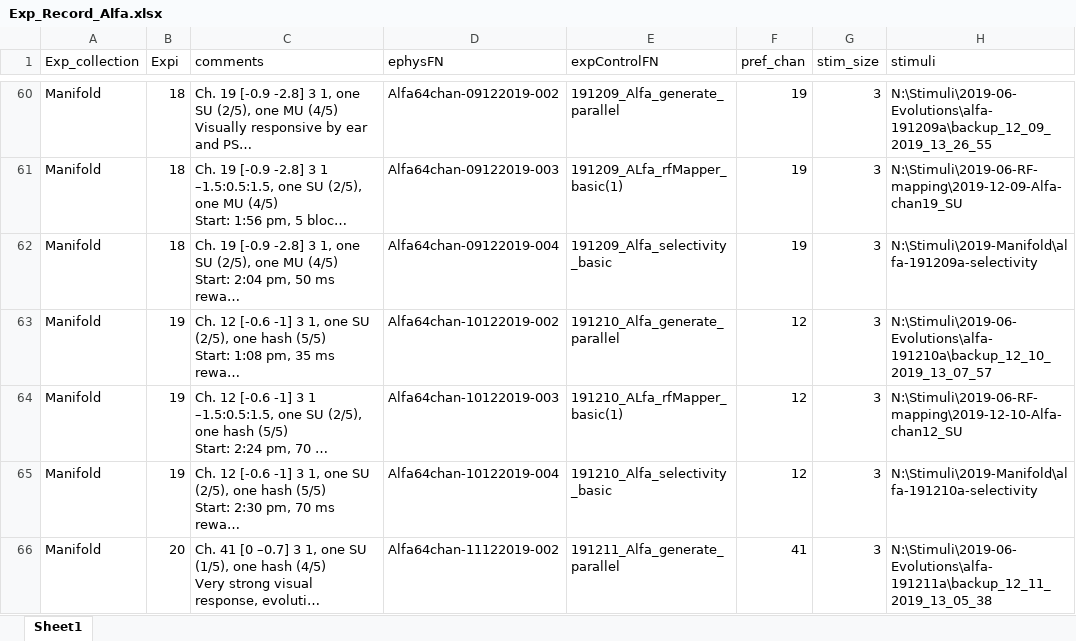
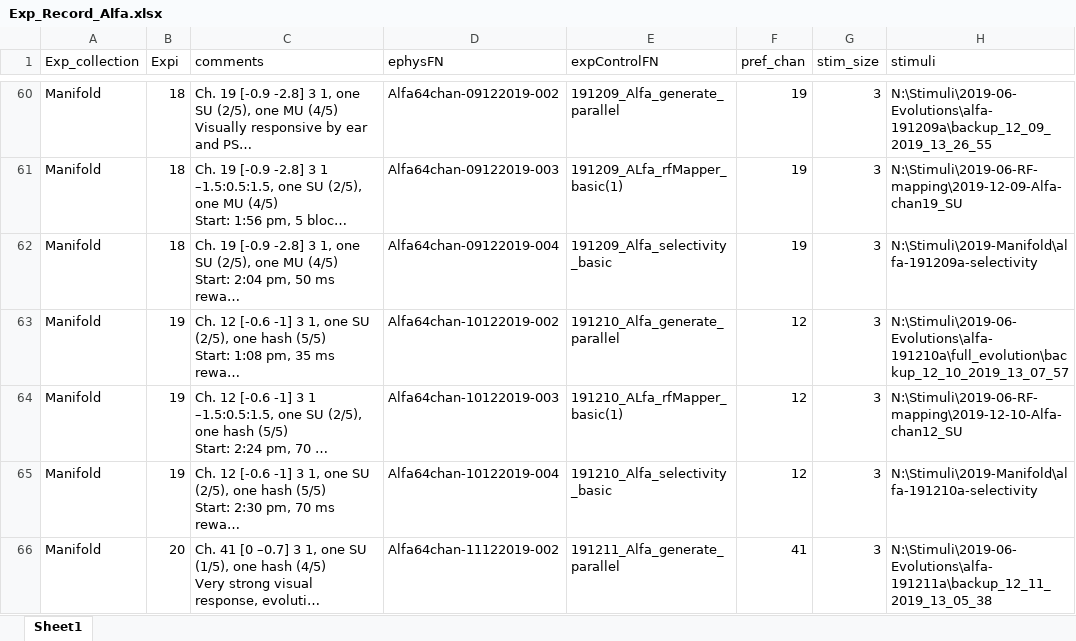
Before and after one commit to Animadversio/Monkey_Visual_Experiment_Data_Processing, an Excel workbook: Exp_Record_Alfa.xlsx, sheet Sheet1, drawn as a sheet; only a part is shown, gaps mark what is left out; long unchanged cells end in …; values as stored, in another font and other column widths than the file's, no borders; the diff names each change by its address in the sheet, - before the commit and + after, or states it on an @@ line.

```diff
--- a/Exp_Record_Alfa.xlsx (sheet Sheet1)
+++ b/Exp_Record_Alfa.xlsx (sheet Sheet1)
-H63 (stimuli): N:\Stimuli\2019-06-Evolutions\alfa-191210a\backup_12_10_2019_13_07_57
+H63 (stimuli): N:\Stimuli\2019-06-Evolutions\alfa-191210a\full_evolution\backup_12_10_2019_13_07_57
```
Also changed, not shown: 3 other files.
